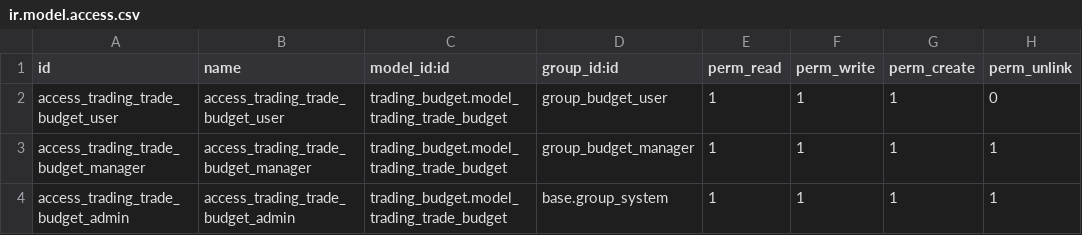
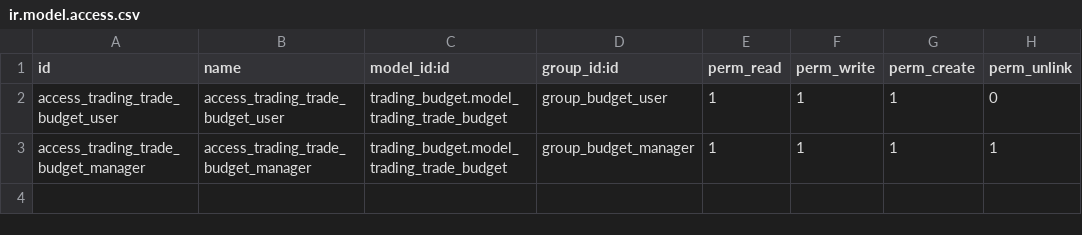
Before and after one commit to Noelle-Wavinya-Maingi/trading, a CSV file: commodity_trading/trading_budget/security/ir.model.access.csv, drawn as a sheet.

```diff
--- a/commodity_trading/trading_budget/security/ir.model.access.csv
+++ b/commodity_trading/trading_budget/security/ir.model.access.csv
@@ -3,2 +3 @@ access_trading_trade_budget_user,access_trading_trade_budget_user,trading_budget
 access_trading_trade_budget_manager,access_trading_trade_budget_manager,trading_budget.model_trading_trade_budget,group_budget_manager,1,1,1,1
-access_trading_trade_budget_admin,access_trading_trade_budget_admin,trading_budget.model_trading_trade_budget,base.group_system,1,1,1,1
```
Also changed, not shown: commodity_trading/trading/security/ir.model.access.csv, 2 other files.
